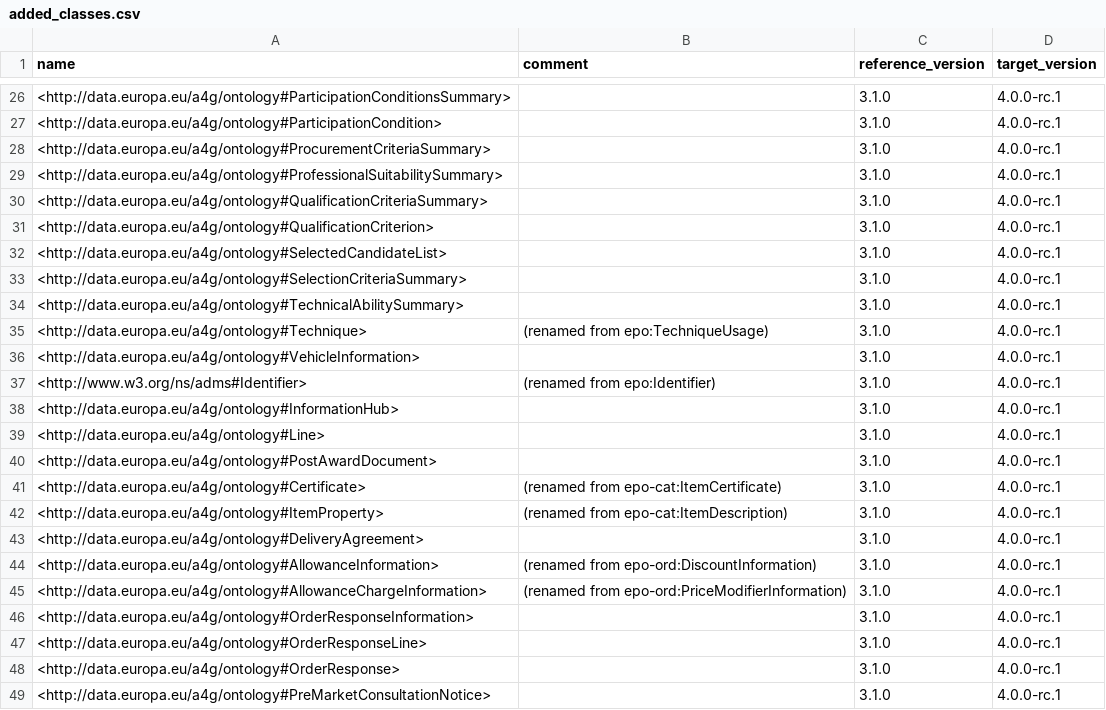
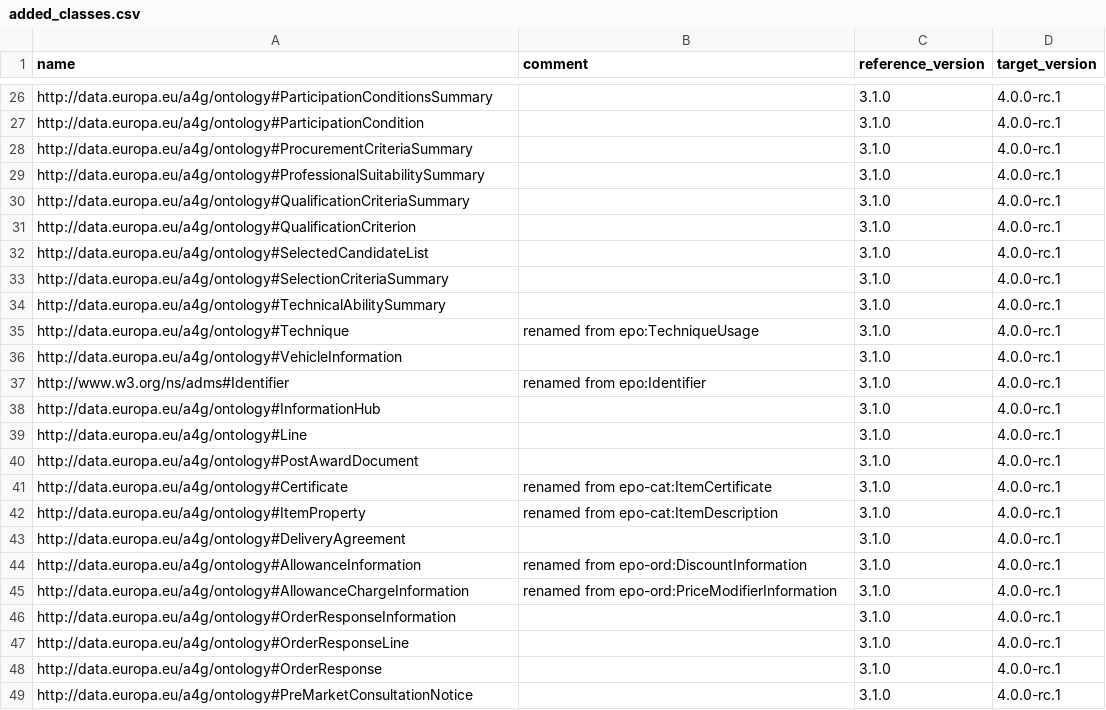
Before and after one commit to oeg-upm/ocp2kg, a CSV file: src/added_classes.csv, drawn as a sheet; only a part is shown, gaps mark what is left out; the diff covers the shown part only.

```diff
--- a/src/added_classes.csv
+++ b/src/added_classes.csv
@@ -26,24 +26,24 @@
-"<http://data.europa.eu/a4g/ontology#ParticipationConditionsSummary>","","3.1.0","4.0.0-rc.1"
-"<http://data.europa.eu/a4g/ontology#ParticipationCondition>","","3.1.0","4.0.0-rc.1"
-"<http://data.europa.eu/a4g/ontology#ProcurementCriteriaSummary>","","3.1.0","4.0.0-rc.1"
-"<http://data.europa.eu/a4g/ontology#ProfessionalSuitabilitySummary>","","3.1.0","4.0.0-rc.1"
-"<http://data.europa.eu/a4g/ontology#QualificationCriteriaSummary>","","3.1.0","4.0.0-rc.1"
-"<http://data.europa.eu/a4g/ontology#QualificationCriterion>","","3.1.0","4.0.0-rc.1"
-"<http://data.europa.eu/a4g/ontology#SelectedCandidateList>","","3.1.0","4.0.0-rc.1"
-"<http://data.europa.eu/a4g/ontology#SelectionCriteriaSummary>","","3.1.0","4.0.0-rc.1"
-"<http://data.europa.eu/a4g/ontology#TechnicalAbilitySummary>","","3.1.0","4.0.0-rc.1"
-"<http://data.europa.eu/a4g/ontology#Technique>","(renamed from epo:TechniqueUsage)","3.1.0","4.0.0-rc.1"
-"<http://data.europa.eu/a4g/ontology#VehicleInformation>","","3.1.0","4.0.0-rc.1"
-"<http://www.w3.org/ns/adms#Identifier>","(renamed from epo:Identifier)","3.1.0","4.0.0-rc.1"
-"<http://data.europa.eu/a4g/ontology#InformationHub>","","3.1.0","4.0.0-rc.1"
-"<http://data.europa.eu/a4g/ontology#Line>","","3.1.0","4.0.0-rc.1"
-"<http://data.europa.eu/a4g/ontology#PostAwardDocument>","","3.1.0","4.0.0-rc.1"
-"<http://data.europa.eu/a4g/ontology#Certificate>","(renamed from epo-cat:ItemCertificate)","3.1.0","4.0.0-rc.1"
-"<http://data.europa.eu/a4g/ontology#ItemProperty>","(renamed from epo-cat:ItemDescription)","3.1.0","4.0.0-rc.1"
-"<http://data.europa.eu/a4g/ontology#DeliveryAgreement>","","3.1.0","4.0.0-rc.1"
-"<http://data.europa.eu/a4g/ontology#AllowanceInformation>","(renamed from epo-ord:DiscountInformation)","3.1.0","4.0.0-rc.1"
-"<http://data.europa.eu/a4g/ontology#AllowanceChargeInformation>","(renamed from epo-ord:PriceModifierInformation)","3.1.0","4.0.0-rc.1"
-"<http://data.europa.eu/a4g/ontology#OrderResponseInformation>","","3.1.0","4.0.0-rc.1"
-"<http://data.europa.eu/a4g/ontology#OrderResponseLine>","","3.1.0","4.0.0-rc.1"
-"<http://data.europa.eu/a4g/ontology#OrderResponse>","","3.1.0","4.0.0-rc.1"
-"<http://data.europa.eu/a4g/ontology#PreMarketConsultationNotice>","","3.1.0","4.0.0-rc.1"
+"http://data.europa.eu/a4g/ontology#ParticipationConditionsSummary","","3.1.0","4.0.0-rc.1"
+"http://data.europa.eu/a4g/ontology#ParticipationCondition","","3.1.0","4.0.0-rc.1"
+"http://data.europa.eu/a4g/ontology#ProcurementCriteriaSummary","","3.1.0","4.0.0-rc.1"
+"http://data.europa.eu/a4g/ontology#ProfessionalSuitabilitySummary","","3.1.0","4.0.0-rc.1"
+"http://data.europa.eu/a4g/ontology#QualificationCriteriaSummary","","3.1.0","4.0.0-rc.1"
+"http://data.europa.eu/a4g/ontology#QualificationCriterion","","3.1.0","4.0.0-rc.1"
+"http://data.europa.eu/a4g/ontology#SelectedCandidateList","","3.1.0","4.0.0-rc.1"
+"http://data.europa.eu/a4g/ontology#SelectionCriteriaSummary","","3.1.0","4.0.0-rc.1"
+"http://data.europa.eu/a4g/ontology#TechnicalAbilitySummary","","3.1.0","4.0.0-rc.1"
+"http://data.europa.eu/a4g/ontology#Technique","renamed from epo:TechniqueUsage","3.1.0","4.0.0-rc.1"
+"http://data.europa.eu/a4g/ontology#VehicleInformation","","3.1.0","4.0.0-rc.1"
+"http://www.w3.org/ns/adms#Identifier","renamed from epo:Identifier","3.1.0","4.0.0-rc.1"
+"http://data.europa.eu/a4g/ontology#InformationHub","","3.1.0","4.0.0-rc.1"
+"http://data.europa.eu/a4g/ontology#Line","","3.1.0","4.0.0-rc.1"
+"http://data.europa.eu/a4g/ontology#PostAwardDocument","","3.1.0","4.0.0-rc.1"
+"http://data.europa.eu/a4g/ontology#Certificate","renamed from epo-cat:ItemCertificate","3.1.0","4.0.0-rc.1"
+"http://data.europa.eu/a4g/ontology#ItemProperty","renamed from epo-cat:ItemDescription","3.1.0","4.0.0-rc.1"
+"http://data.europa.eu/a4g/ontology#DeliveryAgreement","","3.1.0","4.0.0-rc.1"
+"http://data.europa.eu/a4g/ontology#AllowanceInformation","renamed from epo-ord:DiscountInformation","3.1.0","4.0.0-rc.1"
+"http://data.europa.eu/a4g/ontology#AllowanceChargeInformation","renamed from epo-ord:PriceModifierInformation","3.1.0","4.0.0-rc.1"
+"http://data.europa.eu/a4g/ontology#OrderResponseInformation","","3.1.0","4.0.0-rc.1"
+"http://data.europa.eu/a4g/ontology#OrderResponseLine","","3.1.0","4.0.0-rc.1"
+"http://data.europa.eu/a4g/ontology#OrderResponse","","3.1.0","4.0.0-rc.1"
+"http://data.europa.eu/a4g/ontology#PreMarketConsultationNotice","","3.1.0","4.0.0-rc.1"
```
Also changed, not shown: 33 edited cells elsewhere in this file, src/added_subclass.csv, src/deleted_subclass.csv, 2 other files.
